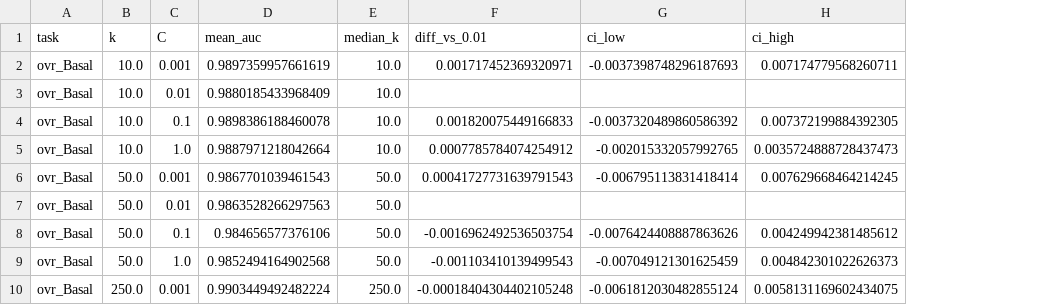
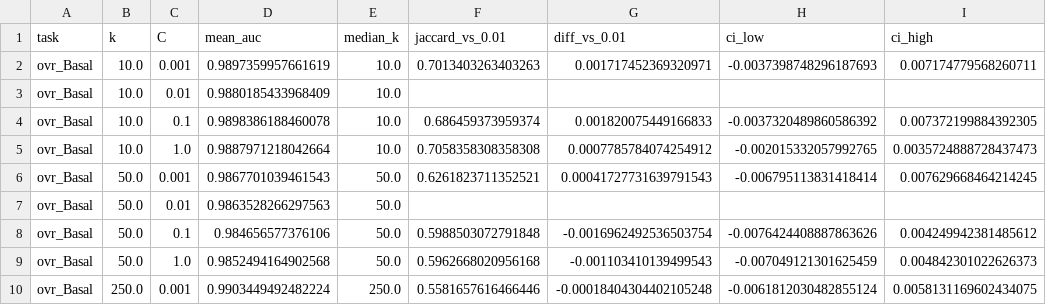
Before and after one commit to drormeir/featsel, a CSV file: detailed_report/figures/rfe_c_scanb70.csv, drawn as a sheet; only a part is shown; the diff names each change by its address in the sheet, - before the commit and + after, or states it on an @@ line.

```diff
--- a/detailed_report/figures/rfe_c_scanb70.csv
+++ b/detailed_report/figures/rfe_c_scanb70.csv
+column F (jaccard_vs_0.01), rows 2-10: 0.7013403263403263 |  | 0.686459373959374 | 0.7058358308358308 | 0.6261823711352521 |  | 0.5988503072791848 | 0.5962668020956168 | 0.5581657616466446
```
Also changed, not shown: 6 other files.
